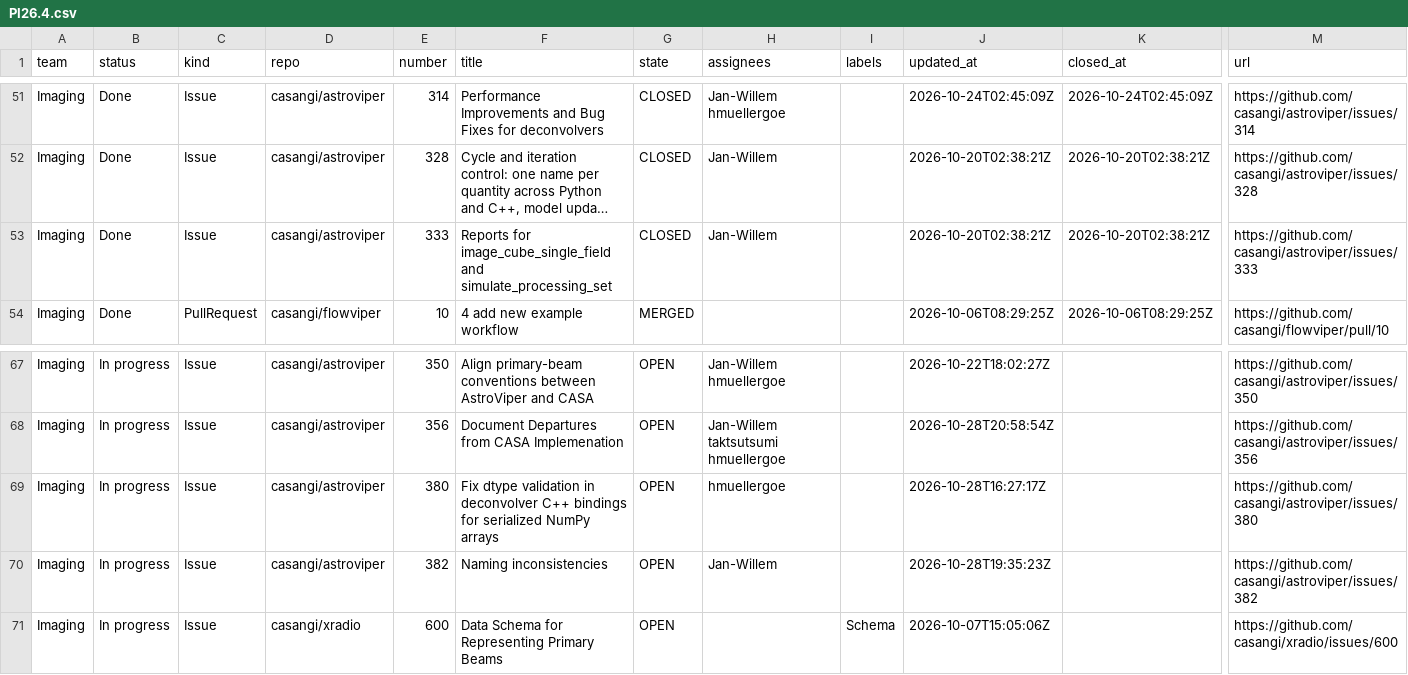
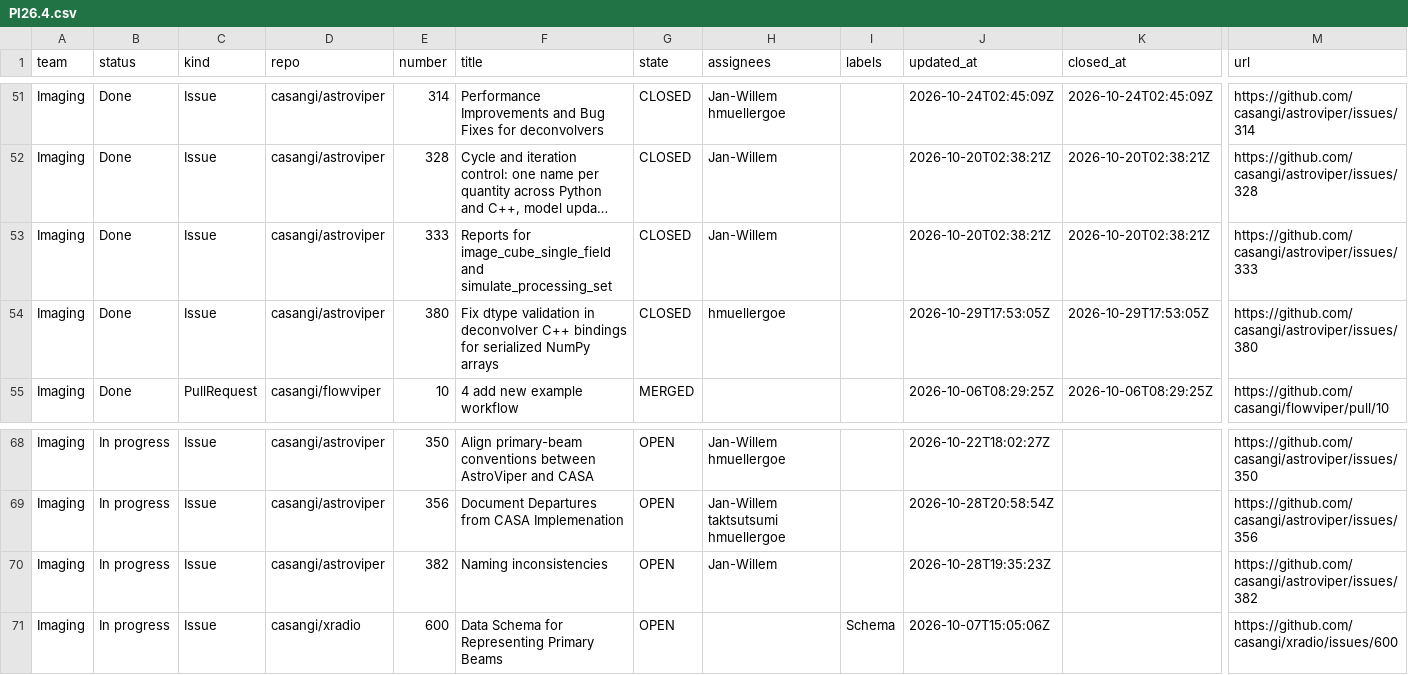
Before and after one commit to casangi/RADPS-roadmap, a CSV file: project33/pi/PI26.4.csv, drawn as a sheet; only a part is shown, gaps mark what is left out; long unchanged cells end in …; removed rows and columns are numbered as before the commit, all else as after; rows hold the shown columns only; the diff names each change by its address in the sheet, - before the commit and + after, or states it on an @@ line.

```diff
--- a/project33/pi/PI26.4.csv
+++ b/project33/pi/PI26.4.csv
+row 54: Imaging | Done | Issue | casangi/astroviper | 380 | Fix dtype validation in deconvolver C++ bindings for serialized NumPy arrays | CLOSED | hmuellergoe |  | 2026-10-29T17:53:05Z | 2026-10-29T17:53:05Z | https://github.com/casangi/astroviper/issues/380
-row 69: Imaging | In progress | Issue | casangi/astroviper | 380 | Fix dtype validation in deconvolver C++ bindings for serialized NumPy arrays | OPEN | hmuellergoe |  | 2026-10-28T16:27:17Z |  | https://github.com/casangi/astroviper/issues/380
```
Also changed, not shown: project33/changes-log.csv, 3 other files.
